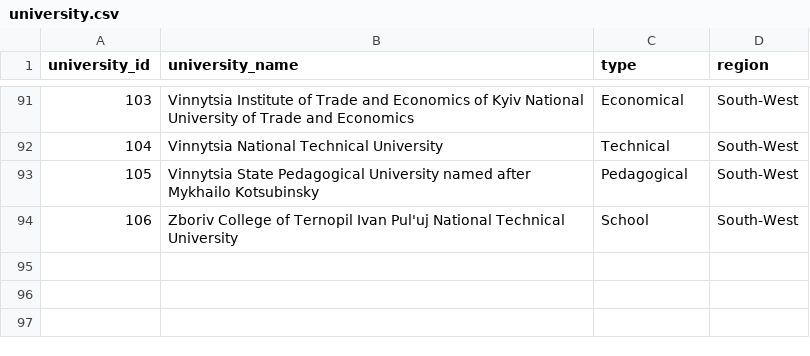
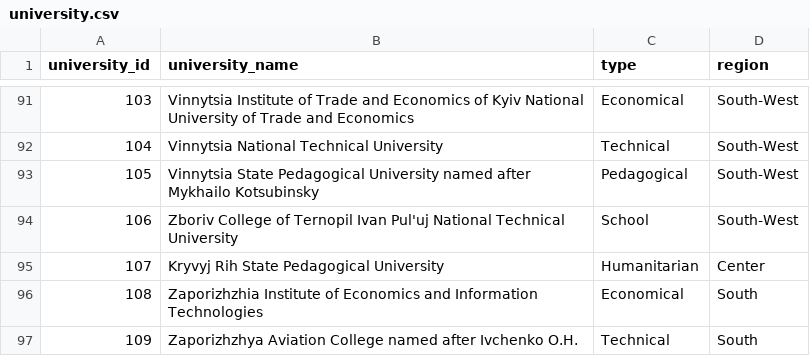
Before and after one commit to igormarchenko/ejudge-standings, a CSV file: src/main/resources/data/university.csv, drawn as a sheet; only a part is shown, gaps mark what is left out; the diff names each change by its address in the sheet, - before the commit and + after, or states it on an @@ line.

Commit message:
Moved classes to packages. Changed flow for updating contest data. Code refactoring.

```diff
--- a/src/main/resources/data/university.csv
+++ b/src/main/resources/data/university.csv
+row 95: 107 | Kryvyj Rih State Pedagogical University | Humanitarian | Center
+row 96: 108 | Zaporizhzhia Institute of Economics and Information Technologies | Economical | South
+row 97: 109 | Zaporizhzhya Aviation College named after Ivchenko O.H. | Technical | South
```
Also changed, not shown: 35 other files.
